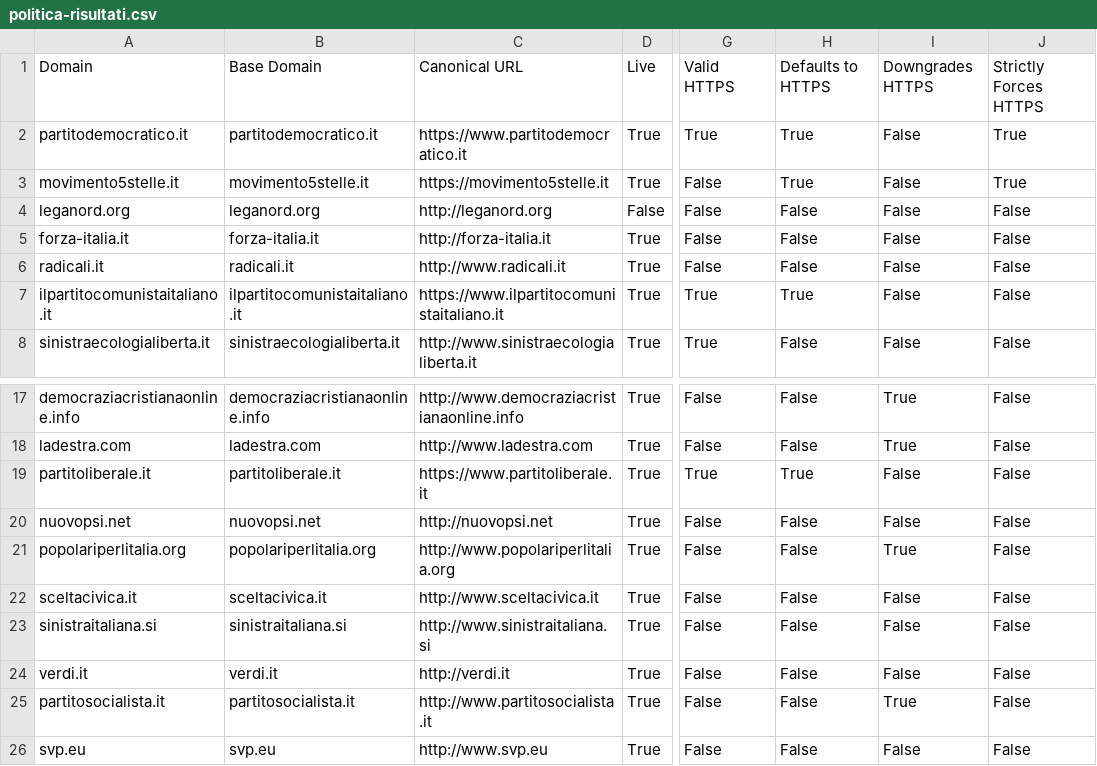
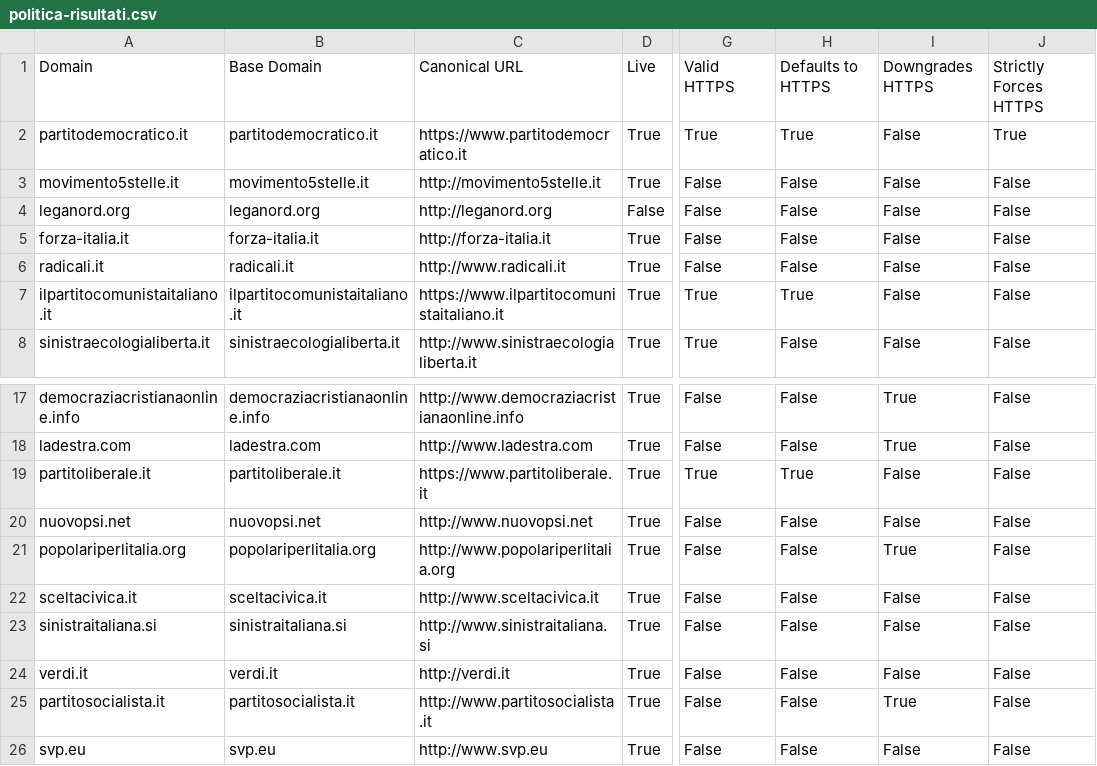
Before and after one commit to sicurezzadeimedia/italia, a CSV file: politica-risultati.csv, drawn as a sheet; only a part is shown, gaps mark what is left out; the diff names each change by its address in the sheet, - before the commit and + after, or states it on an @@ line.

Commit message:
update scan

```diff
--- a/politica-risultati.csv
+++ b/politica-risultati.csv
-C3: https://movimento5stelle.it
+C3: http://movimento5stelle.it
-H3: True
+H3: False
-J3: True
+J3: False
-C20: http://nuovopsi.net
+C20: http://www.nuovopsi.net
```
